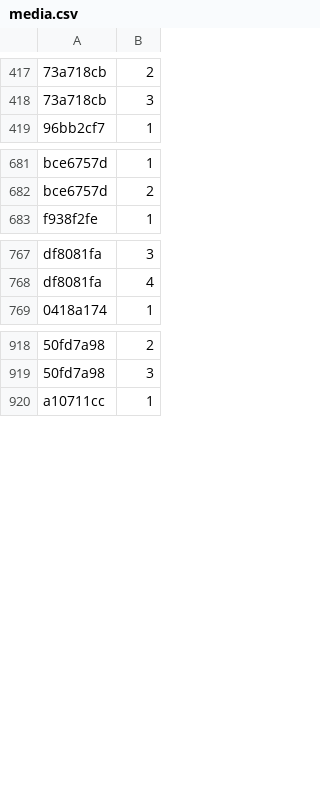
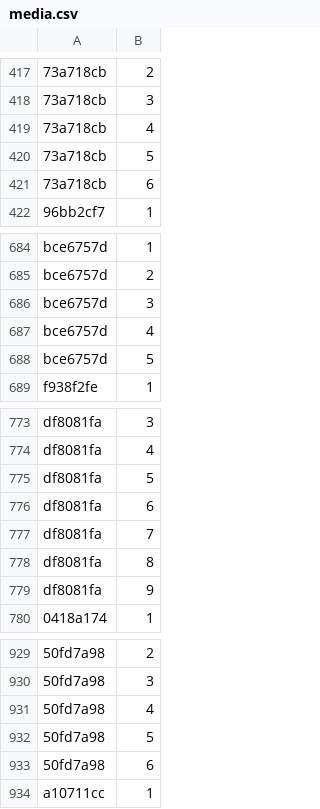
Before and after one commit to Lockpickers-United/lpu-belt-explorer, a CSV file: media.csv, drawn as a sheet; only a part is shown, gaps mark what is left out; the diff covers the shown part only; the diff names each change by its address in the sheet, - before the commit and + after, or states it on an @@ line.

```diff
--- a/media.csv
+++ b/media.csv
+row 419: 73a718cb | 4
+row 420: 73a718cb | 5
+row 421: 73a718cb | 6
+row 686: bce6757d | 3
+row 687: bce6757d | 4
+row 688: bce6757d | 5
+row 775: df8081fa | 5
+row 776: df8081fa | 6
+row 777: df8081fa | 7
+row 778: df8081fa | 8
+row 779: df8081fa | 9
+row 931: 50fd7a98 | 4
+row 932: 50fd7a98 | 5
+row 933: 50fd7a98 | 6
```
Also changed, not shown: 3 added rows elsewhere in this file, columnView.csv, data.csv, 7 other files.
